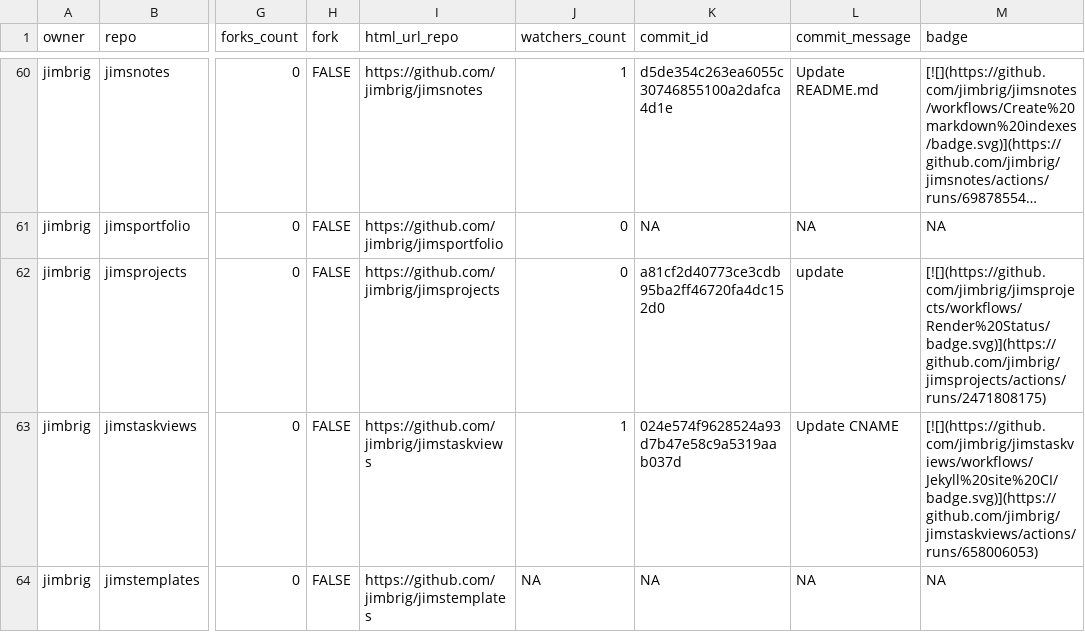
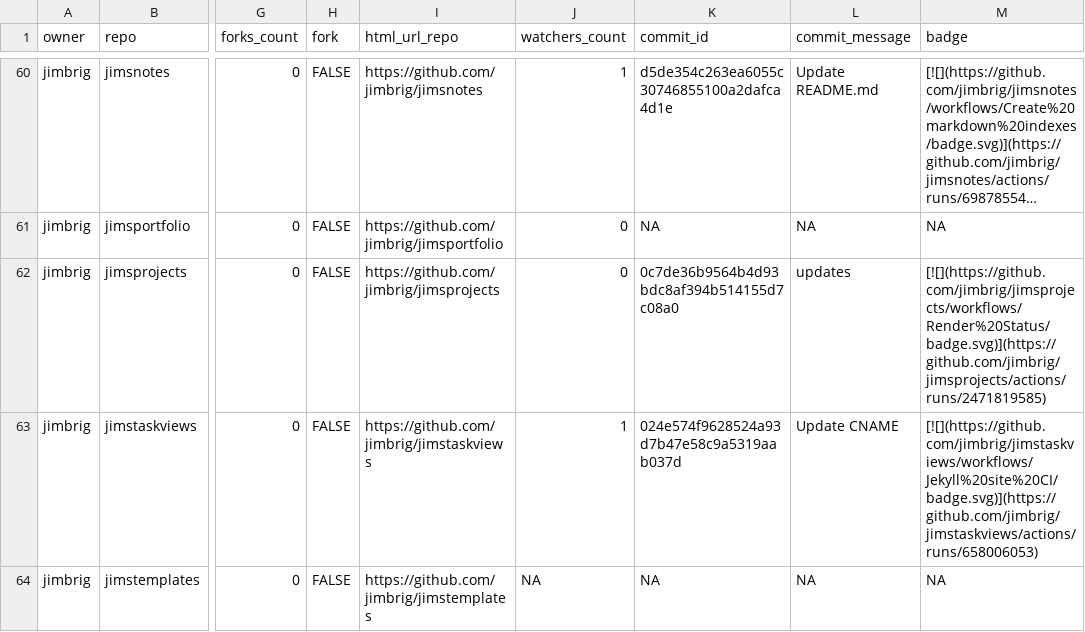
Before and after one commit to jimbrig/jimsprojects, a CSV file: repos.csv, drawn as a sheet; only a part is shown, gaps mark what is left out; long unchanged cells end in …; the diff names each change by its address in the sheet, - before the commit and + after, or states it on an @@ line.

```diff
--- a/repos.csv
+++ b/repos.csv
-K62 (commit_id): a81cf2d40773ce3cdb95ba2ff46720fa4dc152d0
+K62 (commit_id): 0c7de36b9564b4d93bdc8af394b514155d7c08a0
-L62 (commit_message): update
+L62 (commit_message): updates
-M62 (badge): [![](https://github.com/jimbrig/jimsprojects/workflows/Render%20Status/badge.svg)](https://github.com/jimbrig/jimsprojects/actions/runs/2471808175)
+M62 (badge): [![](https://github.com/jimbrig/jimsprojects/workflows/Render%20Status/badge.svg)](https://github.com/jimbrig/jimsprojects/actions/runs/2471819585)
```
Also changed, not shown: 1 other file.
